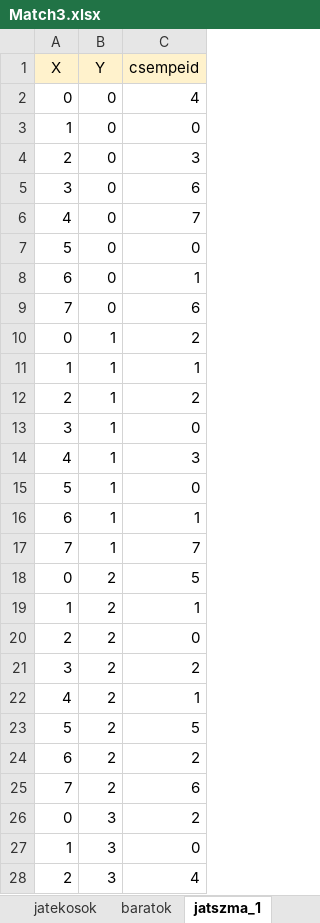
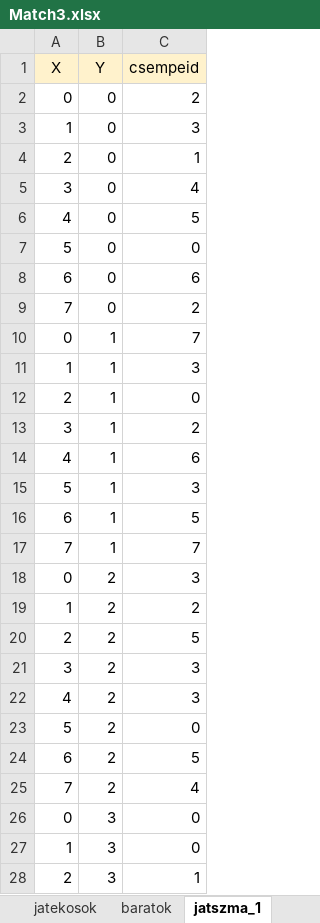
Before and after one commit to csontoskrisztian/zarovizsga_2021, an Excel workbook: sql/Match3.xlsx, sheet jatszma_1, drawn as a sheet; only a part is shown; values as stored, in another font and other column widths than the file's, no borders; the diff covers the shown part only; the diff names each change by its address in the sheet, - before the commit and + after, or states it on an @@ line.

```diff
--- a/sql/Match3.xlsx (sheet jatszma_1)
+++ b/sql/Match3.xlsx (sheet jatszma_1)
-C2 (csempeid): 4
+C2 (csempeid): 2
-C3 (csempeid): 0
+C3 (csempeid): 3
-C4 (csempeid): 3
+C4 (csempeid): 1
-C5 (csempeid): 6
+C5 (csempeid): 4
-C6 (csempeid): 7
+C6 (csempeid): 5
-C8 (csempeid): 1
+C8 (csempeid): 6
-C9 (csempeid): 6
+C9 (csempeid): 2
-C10 (csempeid): 2
+C10 (csempeid): 7
-C11 (csempeid): 1
+C11 (csempeid): 3
-C12 (csempeid): 2
+C12 (csempeid): 0
-C13 (csempeid): 0
+C13 (csempeid): 2
-C14 (csempeid): 3
+C14 (csempeid): 6
-C15 (csempeid): 0
+C15 (csempeid): 3
-C16 (csempeid): 1
+C16 (csempeid): 5
-C18 (csempeid): 5
+C18 (csempeid): 3
-C19 (csempeid): 1
+C19 (csempeid): 2
-C20 (csempeid): 0
+C20 (csempeid): 5
-C21 (csempeid): 2
+C21 (csempeid): 3
-C22 (csempeid): 1
+C22 (csempeid): 3
-C23 (csempeid): 5
+C23 (csempeid): 0
-C24 (csempeid): 2
+C24 (csempeid): 5
-C25 (csempeid): 6
+C25 (csempeid): 4
-C26 (csempeid): 2
+C26 (csempeid): 0
-C28 (csempeid): 4
+C28 (csempeid): 1
```
Also changed, not shown: 28 edited cells elsewhere in this sheet, sheet jatszmak, sheet baratok, sheet jatekosok, sheet csempek, 13 other files.
